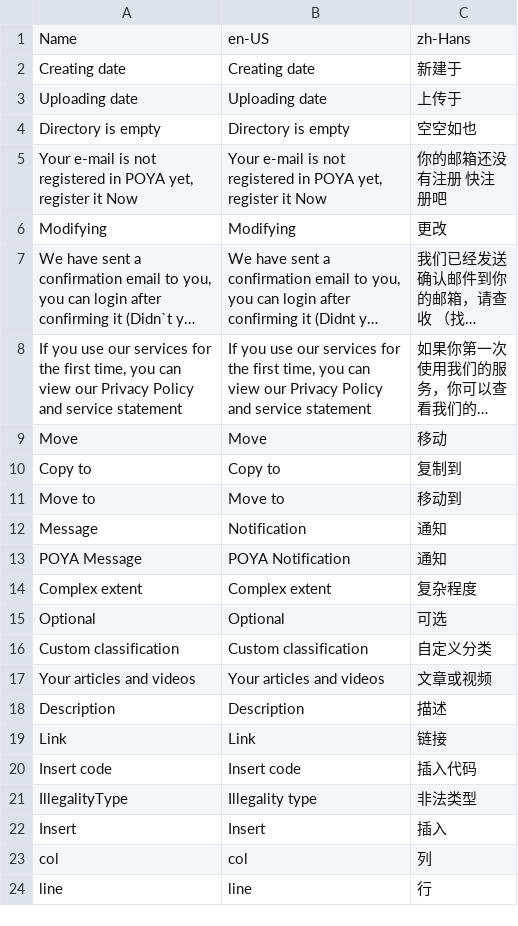
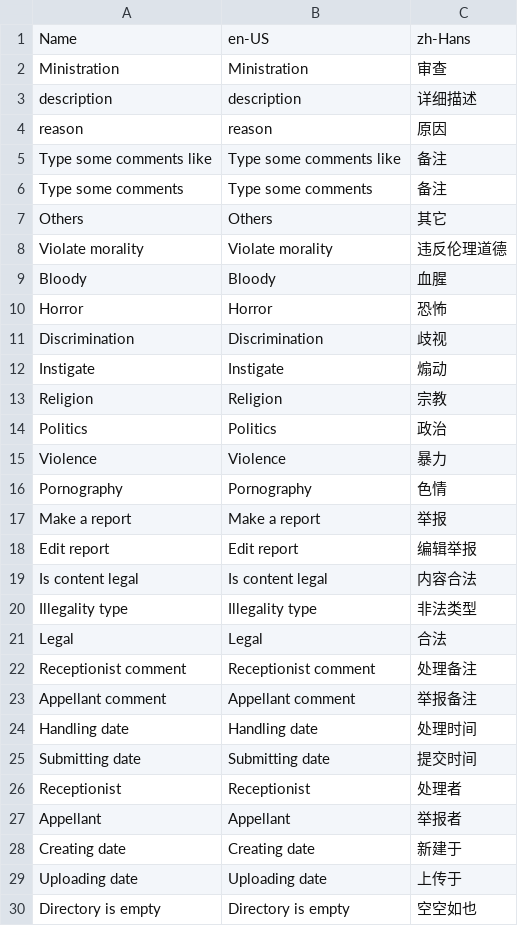
Before and after one commit to larryw3i/POYA, a CSV file: POYA/Resources/Program.csv, drawn as a sheet; only a part is shown; the shorter side is filled out with more unchanged rows; long unchanged cells end in …; the diff names each change by its address in the sheet, - before the commit and + after, or states it on an @@ line.

```diff
--- a/POYA/Resources/Program.csv
+++ b/POYA/Resources/Program.csv
+row 2: Ministration | Ministration | 审查
+row 3: description | description | 详细描述
+row 4: reason | reason | 原因
+row 5: Type some comments like | Type some comments like | 备注
+row 6: Type some comments | Type some comments | 备注
+row 7: Others | Others | 其它
+row 8: Violate morality | Violate morality | 违反伦理道德
+row 9: Bloody | Bloody | 血腥
+row 10: Horror | Horror | 恐怖
+row 11: Discrimination | Discrimination | 歧视
+row 12: Instigate | Instigate | 煽动
+row 13: Religion | Religion | 宗教
+row 14: Politics | Politics | 政治
+row 15: Violence | Violence | 暴力
+row 16: Pornography | Pornography | 色情
+row 17: Make a report | Make a report | 举报
+row 18: Edit report | Edit report | 编辑举报
+row 19: Is content legal | Is content legal | 内容合法
+row 20: Illegality type | Illegality type | 非法类型
+row 21: Legal | Legal | 合法
+row 22: Receptionist comment | Receptionist comment | 处理备注
+row 23: Appellant comment | Appellant comment | 举报备注
+row 24: Handling date | Handling date | 处理时间
+row 25: Submitting date | Submitting date | 提交时间
+row 26: Receptionist | Receptionist | 处理者
+row 27: Appellant | Appellant | 举报者
```
Also changed, not shown: 6 other files.
